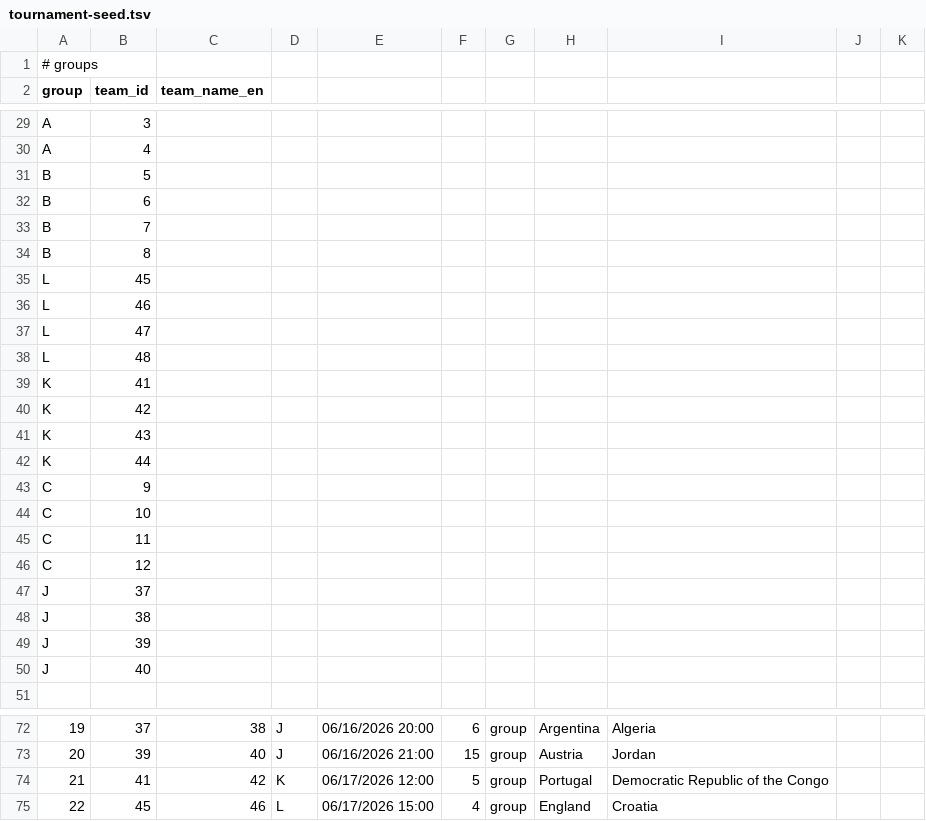
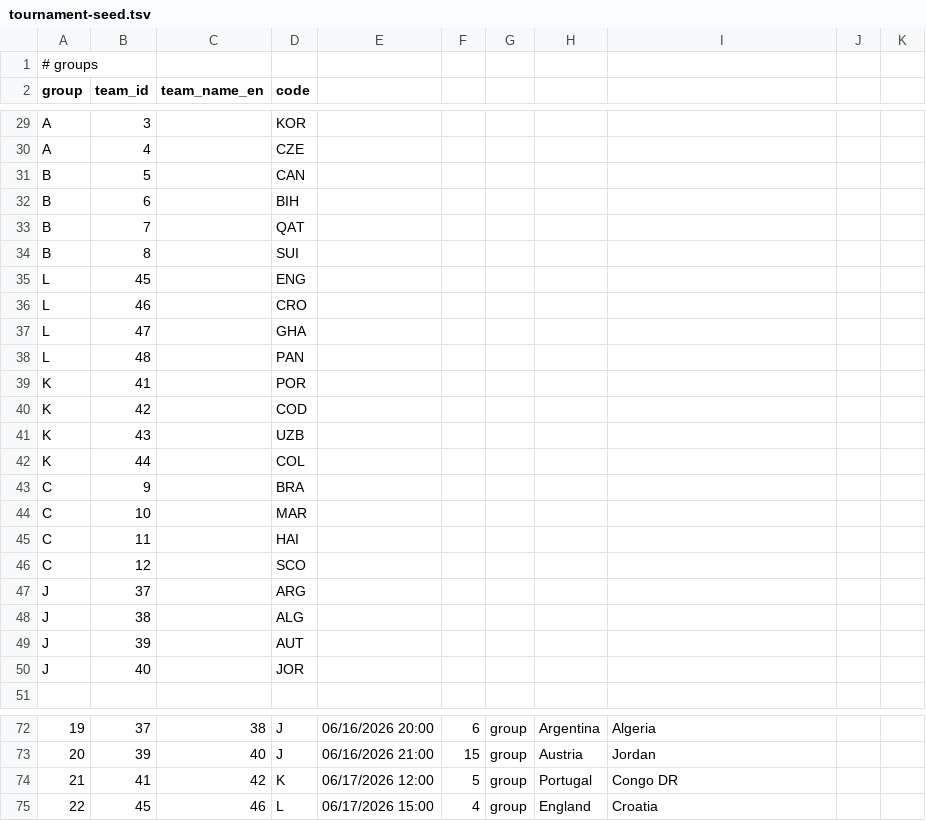
Before and after one commit to zookini/world-cup-2026, a TSV file: public/tournament-seed.tsv, drawn as a sheet; only a part is shown, gaps mark what is left out; the diff covers the shown part only; the diff names each change by its address in the sheet, - before the commit and + after, or states it on an @@ line.

```diff
--- a/public/tournament-seed.tsv
+++ b/public/tournament-seed.tsv
-D2: (empty)
+D2: code
-D29 (code): (empty)
+D29 (code): KOR
-D30 (code): (empty)
+D30 (code): CZE
-D31 (code): (empty)
+D31 (code): CAN
-D32 (code): (empty)
+D32 (code): BIH
-D33 (code): (empty)
+D33 (code): QAT
-D34 (code): (empty)
+D34 (code): SUI
-D35 (code): (empty)
+D35 (code): ENG
-D36 (code): (empty)
+D36 (code): CRO
-D37 (code): (empty)
+D37 (code): GHA
-D38 (code): (empty)
+D38 (code): PAN
-D39 (code): (empty)
+D39 (code): POR
-D40 (code): (empty)
+D40 (code): COD
-D41 (code): (empty)
+D41 (code): UZB
-D42 (code): (empty)
+D42 (code): COL
-D43 (code): (empty)
+D43 (code): BRA
-D44 (code): (empty)
+D44 (code): MAR
-D45 (code): (empty)
+D45 (code): HAI
-D46 (code): (empty)
+D46 (code): SCO
-D47 (code): (empty)
+D47 (code): ARG
-D48 (code): (empty)
+D48 (code): ALG
-D49 (code): (empty)
+D49 (code): AUT
-D50 (code): (empty)
+D50 (code): JOR
-I74: Democratic Republic of the Congo
+I74: Congo DR
```
Also changed, not shown: 28 edited cells elsewhere in this file, public/selections.csv, 5 other files.
